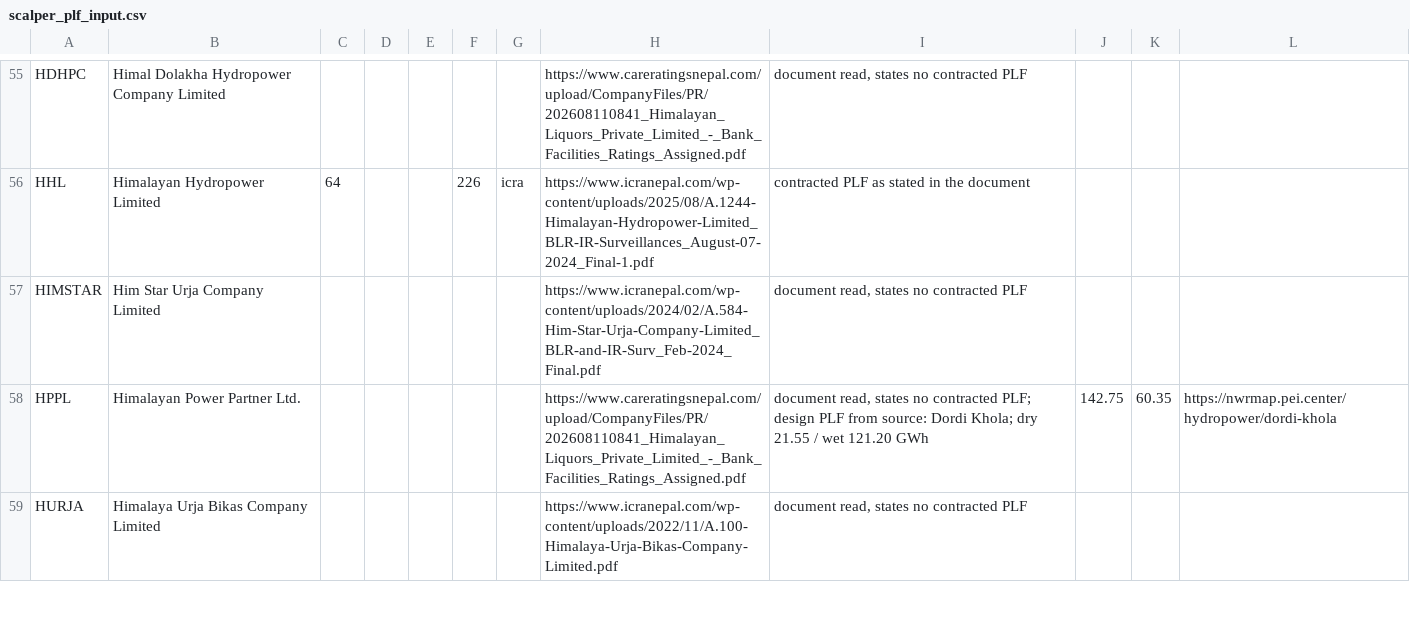
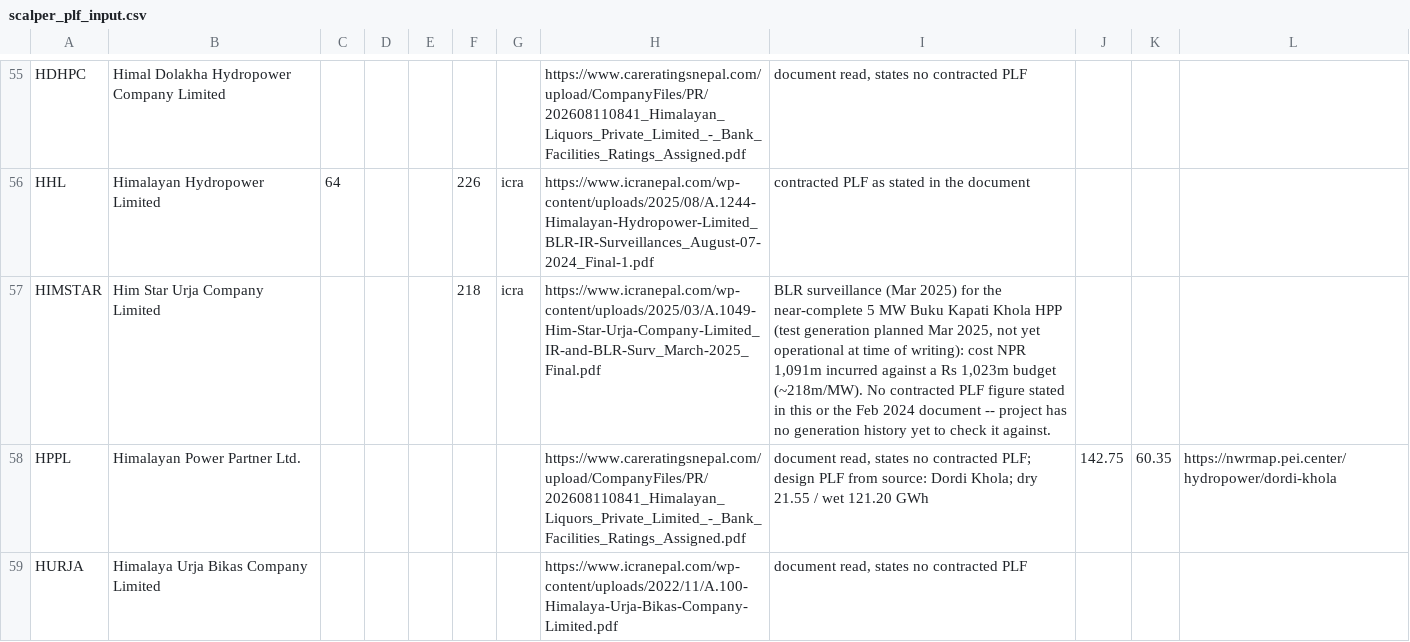
Before and after one commit to bikakhilesh/nepal-hydro-royalty, a CSV file: scalper_plf_input.csv, drawn as a sheet; only a part is shown, gaps mark what is left out; the diff covers the shown part only.

```diff
--- a/scalper_plf_input.csv
+++ b/scalper_plf_input.csv
@@ -56,3 +56,3 @@ HDHPC,Himal Dolakha Hydropower Company Limited,,,,,,https://www.careratingsnepal
 HHL,Himalayan Hydropower Limited,64,,,226,icra,https://www.icranepal.com/wp-content/uploads/2025/08/A.1244-Himalayan-Hydropower-Limited_BLR-IR-Surveillances_August-07-2024_Final-1.pdf,contracted PLF as stated in the document,,,
-HIMSTAR,Him Star Urja Company Limited,,,,,,https://www.icranepal.com/wp-content/uploads/2024/02/A.584-Him-Star-Urja-Company-Limited_BLR-and-IR-Surv_Feb-2024_Final.pdf,"document read, states no contracted PLF",,,
+HIMSTAR,Him Star Urja Company Limited,,,,218,icra,https://www.icranepal.com/wp-content/uploads/2025/03/A.1049-Him-Star-Urja-Company-Limited_IR-and-BLR-Surv_March-2025_Final.pdf,"BLR surveillance (Mar 2025) for the near-complete 5 MW Buku Kapati Khola HPP (test generation planned Mar 2025, not yet operational at time of writing): cost NPR 1,091m incurred against a Rs 1,023m budget (~218m/MW). No contracted PLF figure stated in this or the Feb 2024 document -- project has no generation history yet to check it against.",,,
 HPPL,Himalayan Power Partner Ltd.,,,,,,https://www.careratingsnepal.com/upload/CompanyFiles/PR/202608110841_Himalayan_Liquors_Private_Limited_-_Bank_Facilities_Ratings_Assigned.pdf,"document read, states no contracted PLF; design PLF from source: Dordi Khola; dry 21.55 / wet 121.20 GWh",142.75,60.35,https://nwrmap.pei.center/hydropower/dordi-khola
```
Also changed, not shown: 19 edited cells elsewhere in this file, 2 other files.
